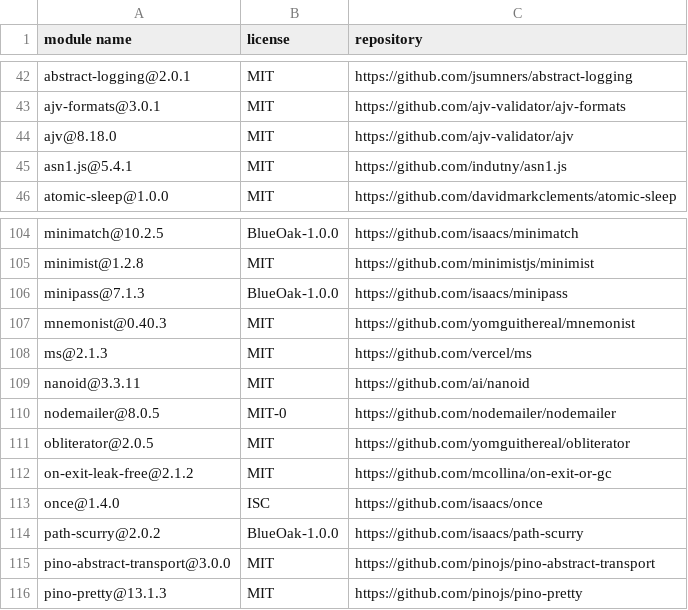
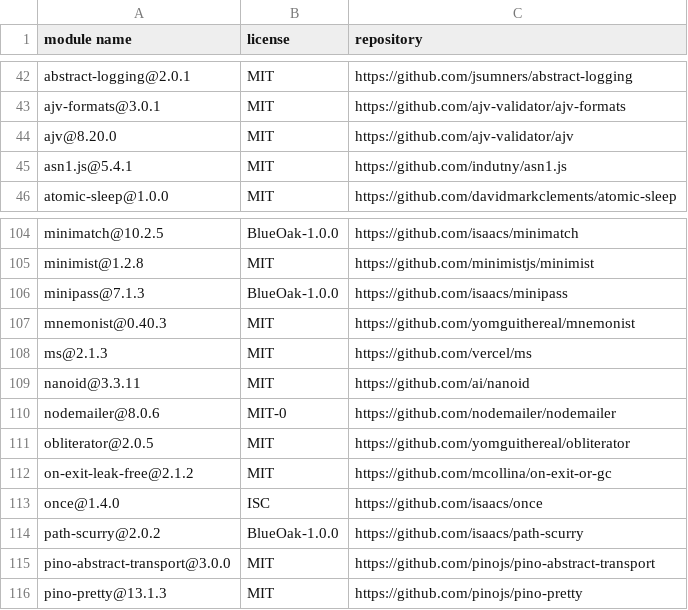
Before and after one commit to Mouette03/Filyo, a CSV file: backend/licenses.csv, drawn as a sheet; only a part is shown, gaps mark what is left out.

```diff
--- a/backend/licenses.csv
+++ b/backend/licenses.csv
@@ -43,3 +43,3 @@
 "ajv-formats@3.0.1","MIT","https://github.com/ajv-validator/ajv-formats"
-"ajv@8.18.0","MIT","https://github.com/ajv-validator/ajv"
+"ajv@8.20.0","MIT","https://github.com/ajv-validator/ajv"
 "asn1.js@5.4.1","MIT","https://github.com/indutny/asn1.js"
@@ -109,3 +109,3 @@
 "nanoid@3.3.11","MIT","https://github.com/ai/nanoid"
-"nodemailer@8.0.5","MIT-0","https://github.com/nodemailer/nodemailer"
+"nodemailer@8.0.6","MIT-0","https://github.com/nodemailer/nodemailer"
 "obliterator@2.0.5","MIT","https://github.com/yomguithereal/obliterator"
```
Also changed, not shown: frontend/licenses.csv.
